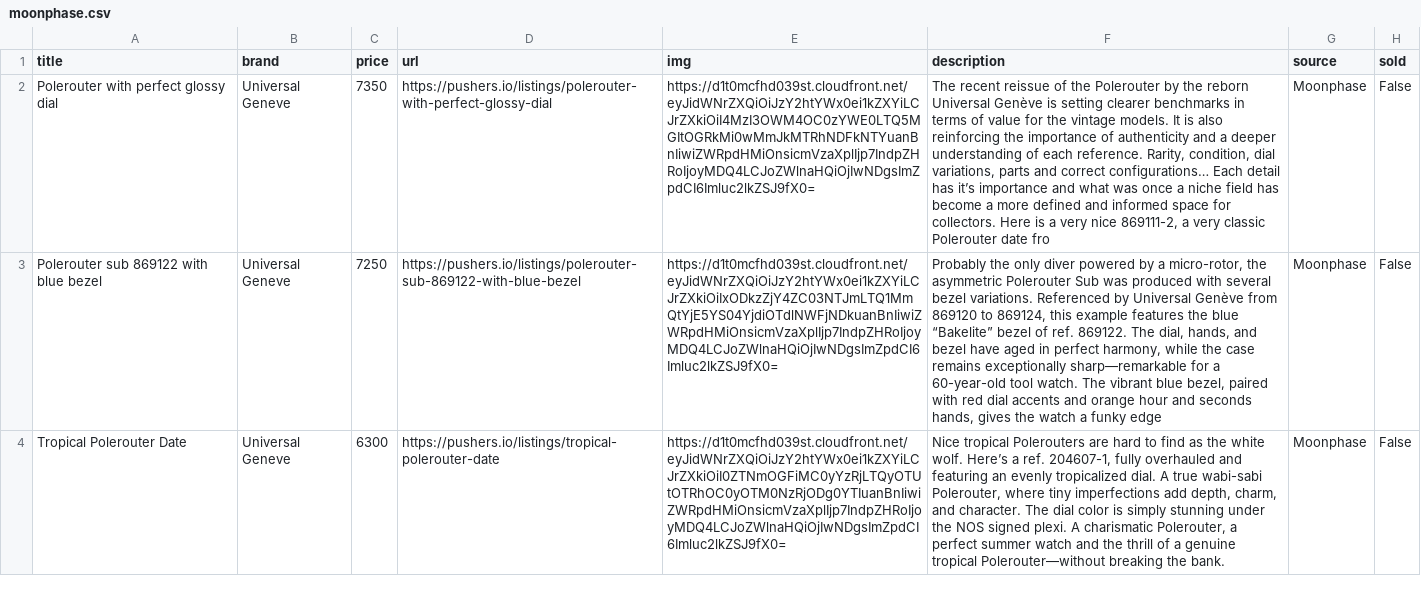
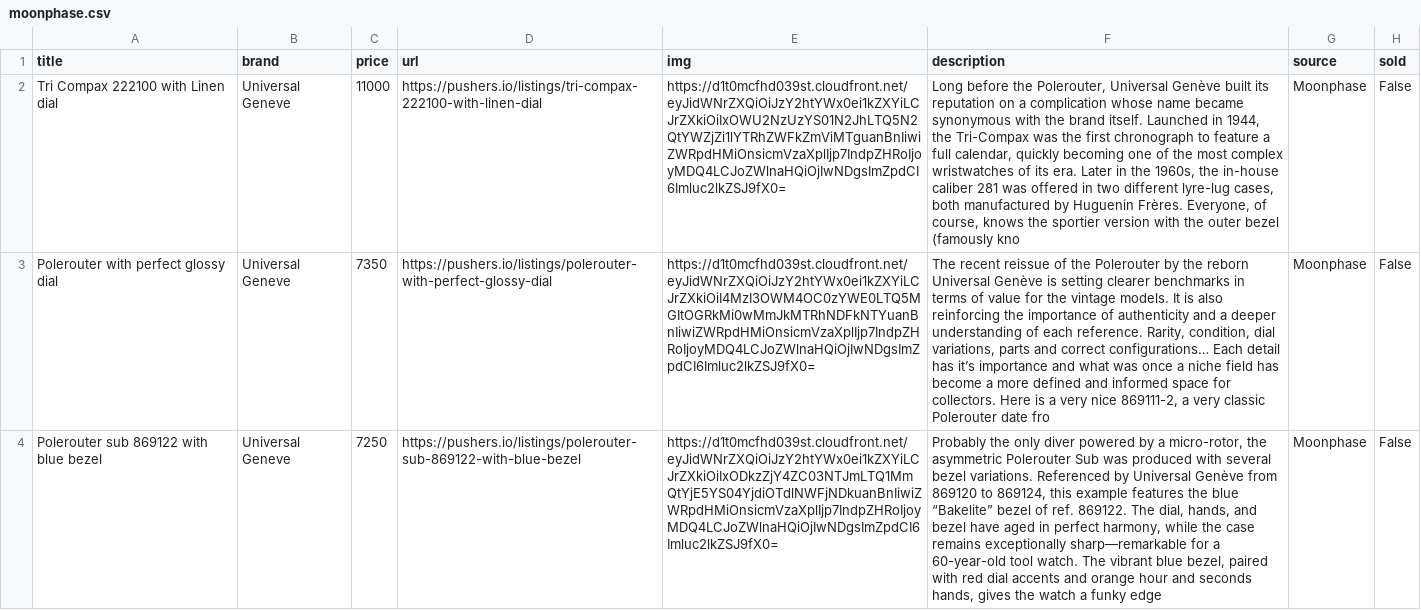
Before and after one commit to markatmutter-cloud/watchlist, a CSV file: data/moonphase.csv, drawn as a sheet; only a part is shown; the shorter side is filled out with more unchanged rows; the diff names each change by its address in the sheet, - before the commit and + after, or states it on an @@ line.

```diff
--- a/data/moonphase.csv
+++ b/data/moonphase.csv
+row 2: Tri Compax 222100 with Linen dial | Universal Geneve | 11000 | https://pushers.io/listings/tri-compax-222100-with-linen-dial | https://d1t0mcfhd039st.cloudfront.net/eyJidWNrZXQiOiJzY2htYWx0ei1kZXYiLCJrZXkiOiIxOWU2NzUzYS01N2JhLTQ5N2QtYWZjZi1lYTRhZWFkZmViMTguanBnIiwiZWRpdHMiOnsicmVzaXplIjp7IndpZHRoIjoyMDQ4LCJoZWlnaHQiOjIwNDgsImZpdCI6Imluc2lkZSJ9fX0= | Long before the Polerouter, Universal Genève built its reputation on a complication whose name became synonymous with the brand itself. Launched in 1944, the Tri-Compax was the first chronograph to feature a full calendar, quickly becoming one of the most complex wristwatches of its era. Later in the 1960s, the in-house caliber 281 was offered in two different lyre-lug cases, both manufactured by Huguenin Frères. Everyone, of course, knows the sportier version with the outer bezel (famously kno | Moonphase | False
```
Also changed, not shown: data/avocadovintage.csv, data/watchesofknightsbridge.csv, 3 other files.
